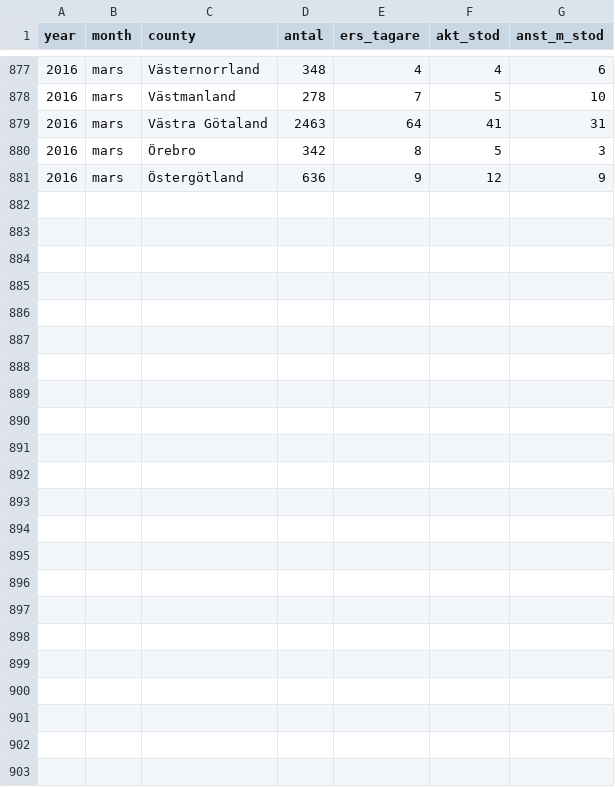
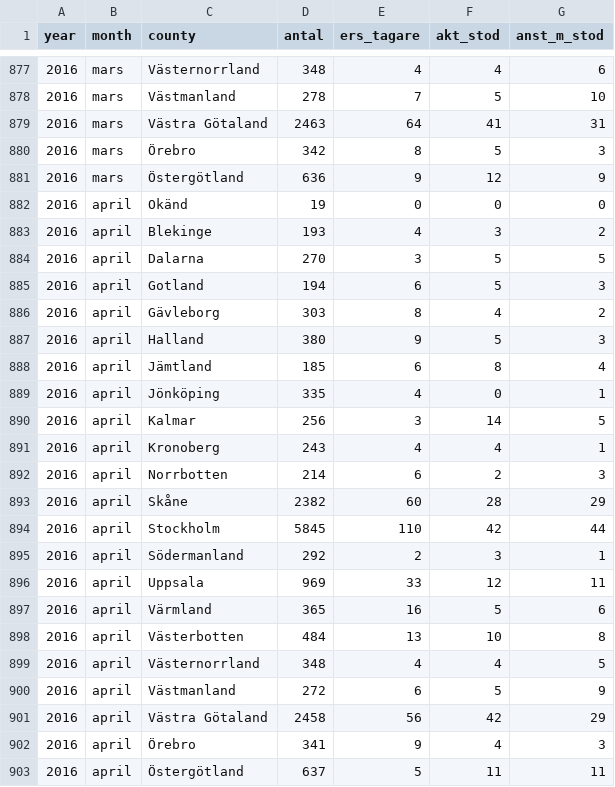
Before and after one commit to MansMeg/DIK_analys, a CSV file: Data/ers_by_county.csv, drawn as a sheet; only a part is shown, gaps mark what is left out.

Commit message:
Uppdaterat med aprilfil 2016

```diff
--- a/Data/ers_by_county.csv
+++ b/Data/ers_by_county.csv
@@ -881 +881,23 @@
 2016,"mars","Östergötland",636,9,12,9
+2016,"april","Okänd",19,0,0,0
+2016,"april","Blekinge",193,4,3,2
+2016,"april","Dalarna",270,3,5,5
+2016,"april","Gotland",194,6,5,3
+2016,"april","Gävleborg",303,8,4,2
+2016,"april","Halland",380,9,5,3
+2016,"april","Jämtland",185,6,8,4
+2016,"april","Jönköping",335,4,0,1
+2016,"april","Kalmar",256,3,14,5
+2016,"april","Kronoberg",243,4,4,1
+2016,"april","Norrbotten",214,6,2,3
+2016,"april","Skåne",2382,60,28,29
+2016,"april","Stockholm",5845,110,42,44
+2016,"april","Södermanland",292,2,3,1
+2016,"april","Uppsala",969,33,12,11
+2016,"april","Värmland",365,16,5,6
+2016,"april","Västerbotten",484,13,10,8
+2016,"april","Västernorrland",348,4,4,5
+2016,"april","Västmanland",272,6,5,9
+2016,"april","Västra Götaland",2458,56,42,29
+2016,"april","Örebro",341,9,4,3
+2016,"april","Östergötland",637,5,11,11
```
Also changed, not shown: Data/arb_prgm_a.csv, Data/ers_by_age.csv, 8 other files.
